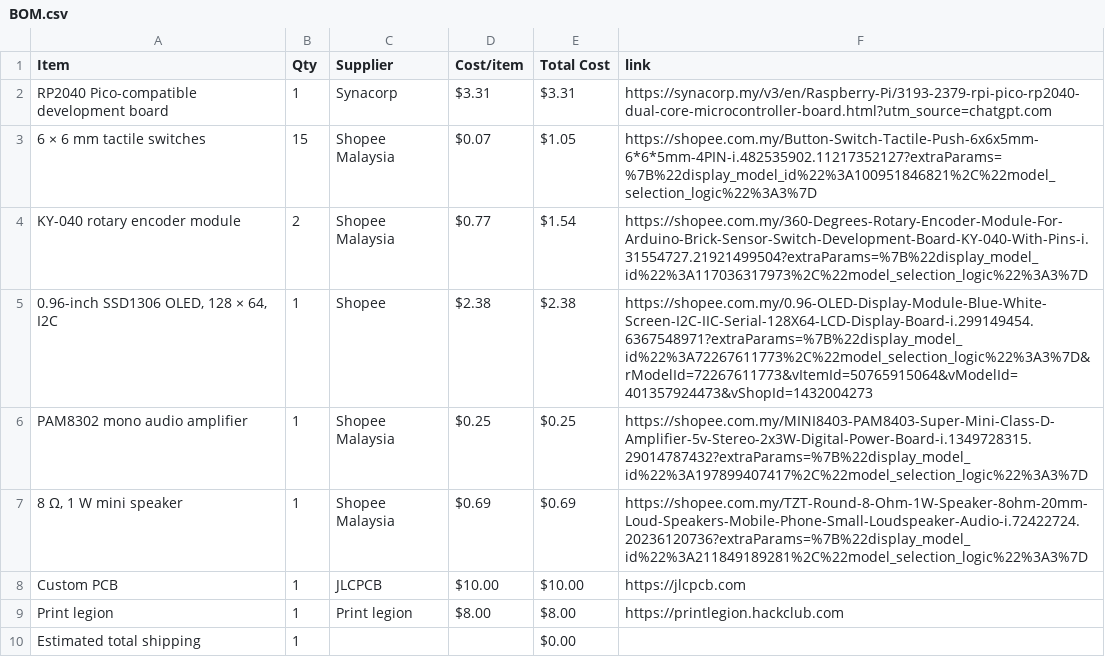
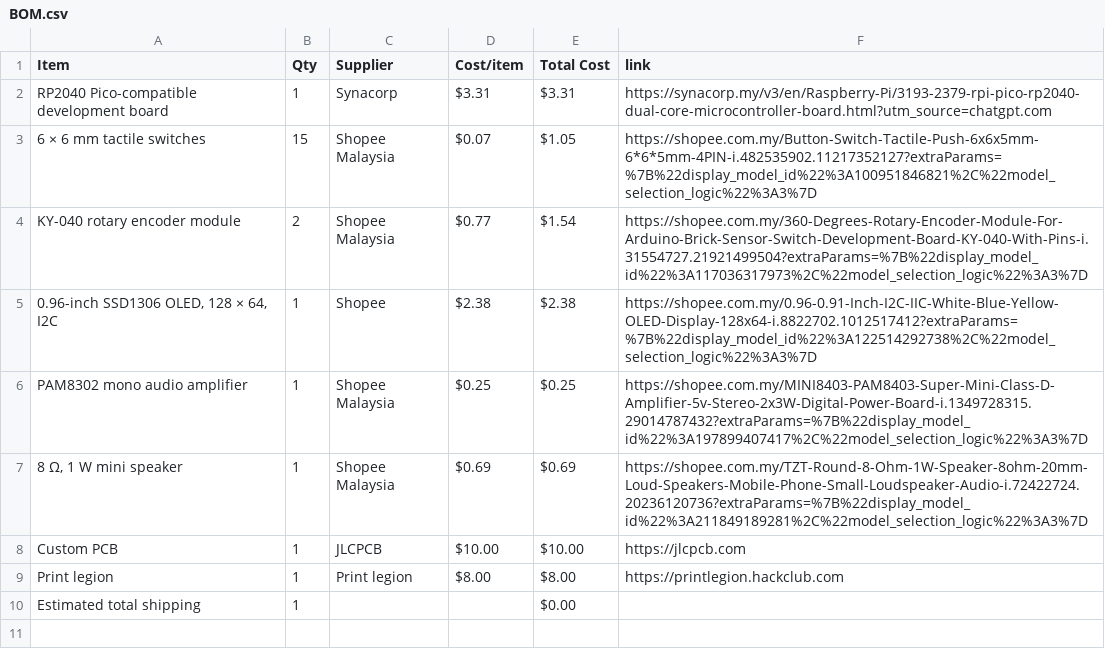
Before and after one commit to JH-2108/Custom-Audio-Synthesizer, a CSV file: BOM.csv, drawn as a sheet.

Commit message:
Sync Custom audio synthesizer from Half Life

```diff
--- a/BOM.csv
+++ b/BOM.csv
@@ -4,3 +4,3 @@ RP2040 Pico-compatible development board,1,Synacorp,$3.31,$3.31,https://synacorp
 KY-040 rotary encoder module,2,Shopee Malaysia,$0.77,$1.54,https://shopee.com.my/360-Degrees-Rotary-Encoder-Module-For-Arduino-Brick-Sensor-Switch-Development-Board-KY-040-With-Pins-i.31554727.21921499504?extraParams=%7B%22display_model_id%22%3A117036317973%2C%22model_selection_logic%22%3A3%7D
-"0.96-inch SSD1306 OLED, 128 × 64, I2C",1,Shopee,$2.38,$2.38,https://shopee.com.my/0.96-OLED-Display-Module-Blue-White-Screen-I2C-IIC-Serial-128X64-LCD-Display-Board-i.299149454.6367548971?extraParams=%7B%22display_model_id%22%3A72267611773%2C%22model_selection_logic%22%3A3%7D&rModelId=72267611773&vItemId=50765915064&vModelId=401357924473&vShopId=1432004273
+"0.96-inch SSD1306 OLED, 128 × 64, I2C",1,Shopee,$2.38,$2.38,https://shopee.com.my/0.96-0.91-Inch-I2C-IIC-White-Blue-Yellow-OLED-Display-128x64-i.8822702.1012517412?extraParams=%7B%22display_model_id%22%3A122514292738%2C%22model_selection_logic%22%3A3%7D
 PAM8302 mono audio amplifier,1,Shopee Malaysia,$0.25,$0.25,https://shopee.com.my/MINI8403-PAM8403-Super-Mini-Class-D-Amplifier-5v-Stereo-2x3W-Digital-Power-Board-i.1349728315.29014787432?extraParams=%7B%22display_model_id%22%3A197899407417%2C%22model_selection_logic%22%3A3%7D
```
